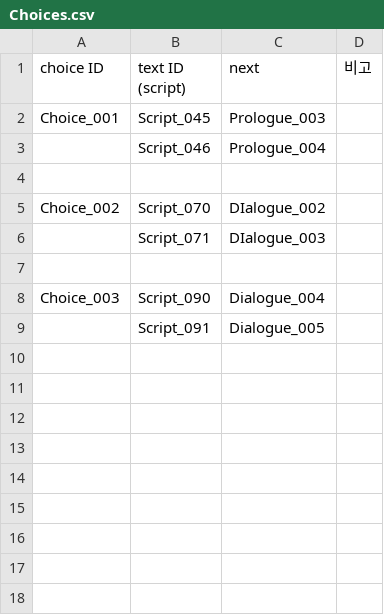
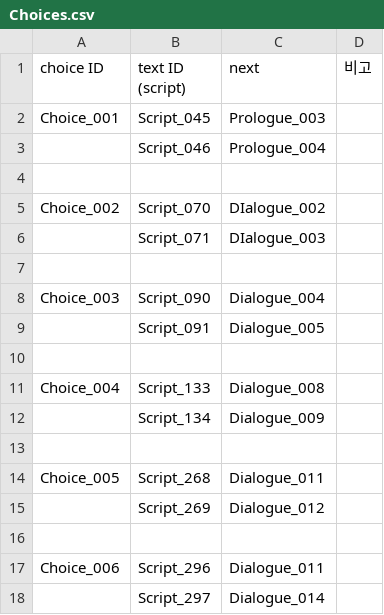
Before and after one commit to ollan365/StudyUnity3D, a CSV file: Assets/Resources/CSV/Choices.csv, drawn as a sheet; the diff names each change by its address in the sheet, - before the commit and + after, or states it on an @@ line.

```diff
--- a/Assets/Resources/CSV/Choices.csv
+++ b/Assets/Resources/CSV/Choices.csv
+row 10: (empty)
+row 11: Choice_004 | Script_133 | Dialogue_008
+row 12:  | Script_134 | Dialogue_009
+row 13: (empty)
+row 14: Choice_005 | Script_268 | Dialogue_011
+row 15:  | Script_269 | Dialogue_012
+row 16: (empty)
+row 17: Choice_006 | Script_296 | Dialogue_011
+row 18:  | Script_297 | Dialogue_014
```
Also changed, not shown: Assets/Resources/CSV/Dialogues.csv, Assets/Resources/CSV/EnemyInfo.csv, 18 other files.
